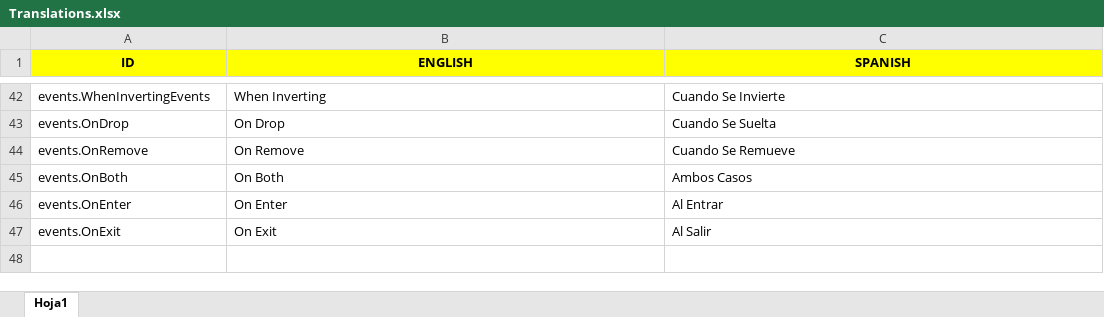
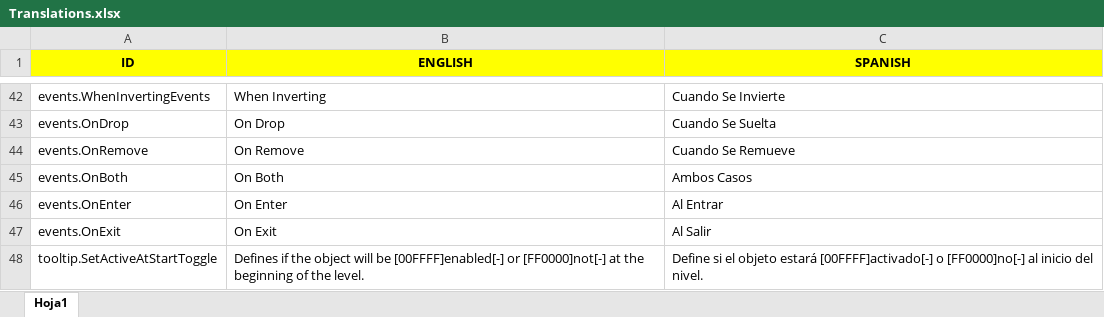
Before and after one commit to Javialonqv/FS_LevelEditor, an Excel workbook: Translations/Translations.xlsx, sheet Hoja1, drawn as a sheet; only a part is shown, gaps mark what is left out; values as stored, in another font and other column widths than the file's, no borders; the diff names each change by its address in the sheet, - before the commit and + after, or states it on an @@ line.

Commit message:
Added tootlip to set active at start toggle.

```diff
--- a/Translations/Translations.xlsx (sheet Hoja1)
+++ b/Translations/Translations.xlsx (sheet Hoja1)
+row 48: tooltip.SetActiveAtStartToggle | Defines if the object will be [00FFFF]enabled[-] or [FF0000]not[-] at the beginning of the level. | Define si el objeto estará [00FFFF]activado[-] o [FF0000]no[-] al inicio del nivel.
```
Also changed, not shown: 2 other files.
